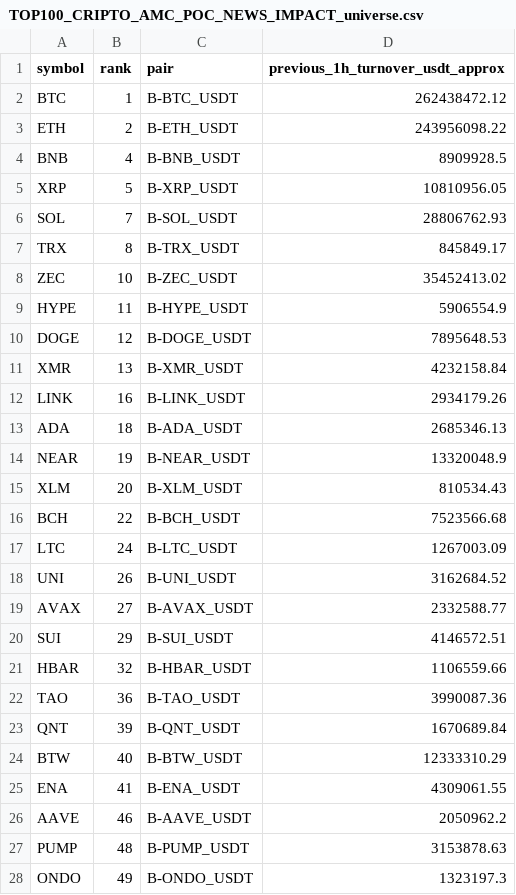
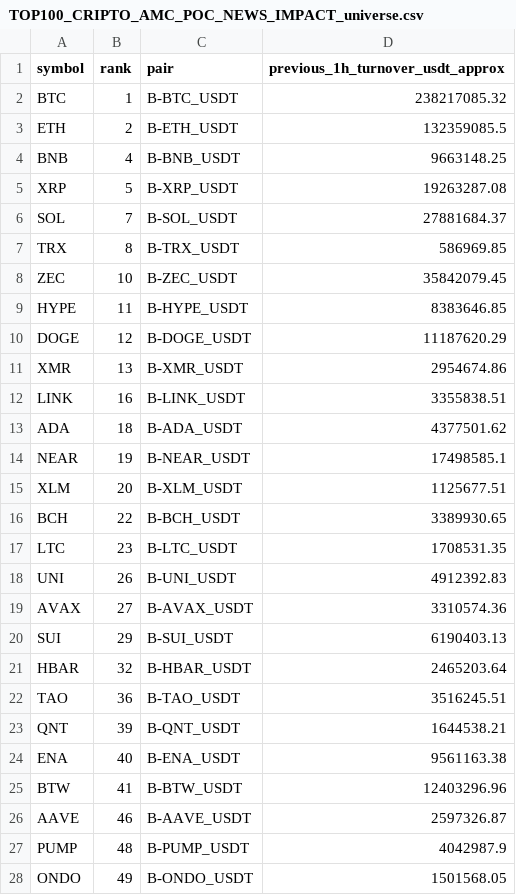
Before and after one commit to jharajesh1210/crypto-early-scanner, a CSV file: TOP100_CRIPTO_AMC_POC_NEWS_IMPACT_universe.csv, drawn as a sheet; only a part is shown; the diff covers the shown part only.

```diff
--- a/TOP100_CRIPTO_AMC_POC_NEWS_IMPACT_universe.csv
+++ b/TOP100_CRIPTO_AMC_POC_NEWS_IMPACT_universe.csv
@@ -1,28 +1,28 @@
 symbol,rank,pair,previous_1h_turnover_usdt_approx
-BTC,1,B-BTC_USDT,262438472.12
-ETH,2,B-ETH_USDT,243956098.22
-BNB,4,B-BNB_USDT,8909928.5
-XRP,5,B-XRP_USDT,10810956.05
-SOL,7,B-SOL_USDT,28806762.93
-TRX,8,B-TRX_USDT,845849.17
-ZEC,10,B-ZEC_USDT,35452413.02
-HYPE,11,B-HYPE_USDT,5906554.9
-DOGE,12,B-DOGE_USDT,7895648.53
-XMR,13,B-XMR_USDT,4232158.84
-LINK,16,B-LINK_USDT,2934179.26
-ADA,18,B-ADA_USDT,2685346.13
-NEAR,19,B-NEAR_USDT,13320048.9
-XLM,20,B-XLM_USDT,810534.43
-BCH,22,B-BCH_USDT,7523566.68
-LTC,24,B-LTC_USDT,1267003.09
-UNI,26,B-UNI_USDT,3162684.52
-AVAX,27,B-AVAX_USDT,2332588.77
-SUI,29,B-SUI_USDT,4146572.51
-HBAR,32,B-HBAR_USDT,1106559.66
-TAO,36,B-TAO_USDT,3990087.36
-QNT,39,B-QNT_USDT,1670689.84
-BTW,40,B-BTW_USDT,12333310.29
-ENA,41,B-ENA_USDT,4309061.55
-AAVE,46,B-AAVE_USDT,2050962.2
-PUMP,48,B-PUMP_USDT,3153878.63
-ONDO,49,B-ONDO_USDT,1323197.3
+BTC,1,B-BTC_USDT,238217085.32
+ETH,2,B-ETH_USDT,132359085.5
+BNB,4,B-BNB_USDT,9663148.25
+XRP,5,B-XRP_USDT,19263287.08
+SOL,7,B-SOL_USDT,27881684.37
+TRX,8,B-TRX_USDT,586969.85
+ZEC,10,B-ZEC_USDT,35842079.45
+HYPE,11,B-HYPE_USDT,8383646.85
+DOGE,12,B-DOGE_USDT,11187620.29
+XMR,13,B-XMR_USDT,2954674.86
+LINK,16,B-LINK_USDT,3355838.51
+ADA,18,B-ADA_USDT,4377501.62
+NEAR,19,B-NEAR_USDT,17498585.1
+XLM,20,B-XLM_USDT,1125677.51
+BCH,22,B-BCH_USDT,3389930.65
+LTC,23,B-LTC_USDT,1708531.35
+UNI,26,B-UNI_USDT,4912392.83
+AVAX,27,B-AVAX_USDT,3310574.36
+SUI,29,B-SUI_USDT,6190403.13
+HBAR,32,B-HBAR_USDT,2465203.64
+TAO,36,B-TAO_USDT,3516245.51
+QNT,39,B-QNT_USDT,1644538.21
+ENA,40,B-ENA_USDT,9561163.38
+BTW,41,B-BTW_USDT,12403296.96
+AAVE,46,B-AAVE_USDT,2597326.87
+PUMP,48,B-PUMP_USDT,4042987.9
+ONDO,49,B-ONDO_USDT,1501568.05
```
Also changed, not shown: 7 added rows, 3 removed rows and 19 edited cells elsewhere in this file, 1 other file.
